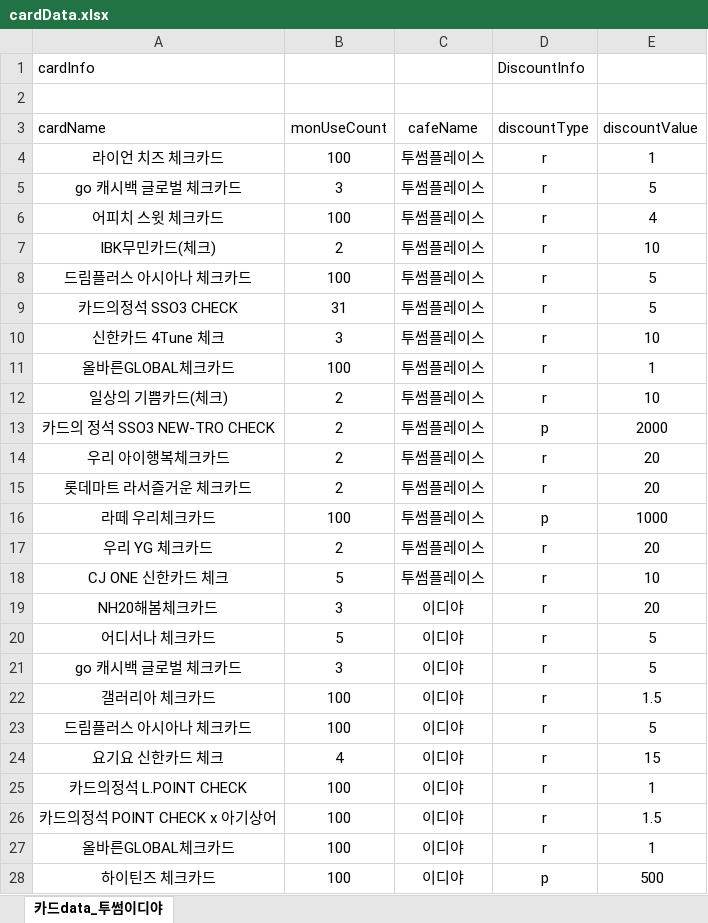
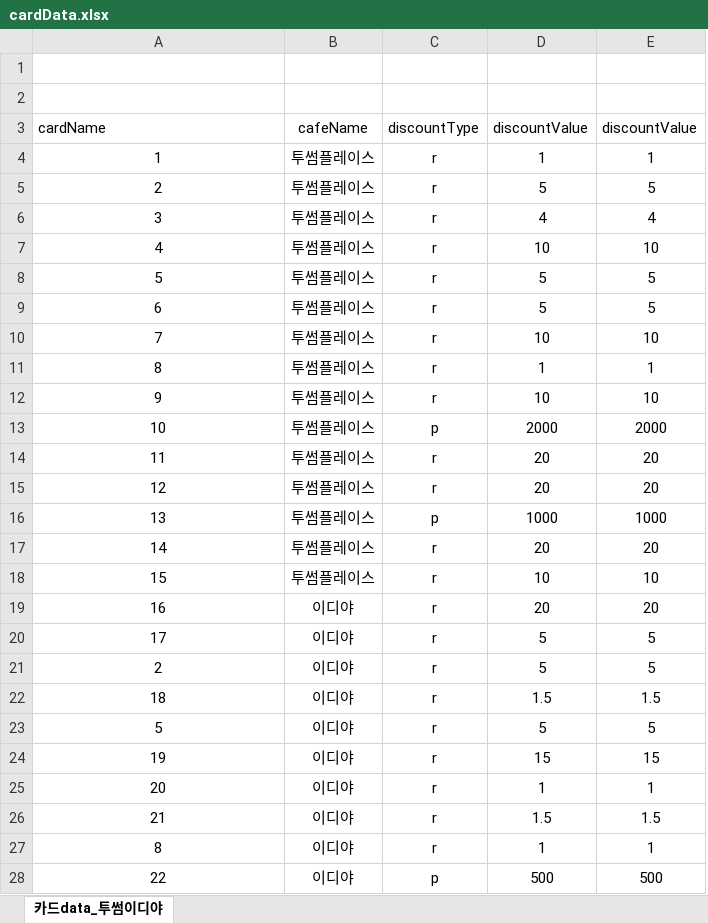
Before and after one commit to HyoTaek-Jang/2021_DB_Project, an Excel workbook: data/cardData.xlsx, sheet 카드data_투썸이디야, drawn as a sheet; only a part is shown; values as stored, in another font and other column widths than the file's, no borders; removed rows and columns are numbered as before the commit, all else as after; the diff covers the shown part only; the diff names each change by its address in the sheet, - before the commit and + after, or states it on an @@ line.

```diff
--- a/data/cardData.xlsx (sheet 카드data_투썸이디야)
+++ b/data/cardData.xlsx (sheet 카드data_투썸이디야)
-column B (monUseCount), rows 4-28: 100 | 3 | 100 | 2 | 100 | 31 | 3 | 100 | 2 | 2 | 2 | 2 | 100 | 2 | 5 | 3 | 5 | 3 | 100 | 100 | 4 | 100 | 100 | 100 | 100
+column D (discountValue), rows 4-28: 1 | 5 | 4 | 10 | 5 | 5 | 10 | 1 | 10 | 2000 | 20 | 20 | 1000 | 20 | 10 | 20 | 5 | 5 | 1.5 | 5 | 15 | 1 | 1.5 | 1 | 500
-row 1: cardInfo |  |  | DiscountInfo
+row 1: (empty)
-A4 (cardName): 라이언 치즈 체크카드
+A4 (cardName): 1
-A5 (cardName): go 캐시백 글로벌 체크카드
+A5 (cardName): 2
-A6 (cardName): 어피치 스윗 체크카드
+A6 (cardName): 3
-A7 (cardName): IBK무민카드(체크)
+A7 (cardName): 4
-A8 (cardName): 드림플러스 아시아나 체크카드
+A8 (cardName): 5
-A9 (cardName): 카드의정석 SSO3 CHECK
+A9 (cardName): 6
-A10 (cardName): 신한카드 4Tune 체크
+A10 (cardName): 7
-A11 (cardName): 올바른GLOBAL체크카드
+A11 (cardName): 8
-A12 (cardName): 일상의 기쁨카드(체크)
+A12 (cardName): 9
-A13 (cardName): 카드의 정석 SSO3 NEW-TRO CHECK
+A13 (cardName): 10
-A14 (cardName): 우리 아이행복체크카드
+A14 (cardName): 11
-A15 (cardName): 롯데마트 라서즐거운 체크카드
+A15 (cardName): 12
-A16 (cardName): 라떼 우리체크카드
+A16 (cardName): 13
-A17 (cardName): 우리 YG 체크카드
+A17 (cardName): 14
-A18 (cardName): CJ ONE 신한카드 체크
+A18 (cardName): 15
-A19 (cardName): NH20해봄체크카드
+A19 (cardName): 16
-A20 (cardName): 어디서나 체크카드
+A20 (cardName): 17
-A21 (cardName): go 캐시백 글로벌 체크카드
+A21 (cardName): 2
-A22 (cardName): 갤러리아 체크카드
+A22 (cardName): 18
-A23 (cardName): 드림플러스 아시아나 체크카드
+A23 (cardName): 5
-A24 (cardName): 요기요 신한카드 체크
+A24 (cardName): 19
-A25 (cardName): 카드의정석 L.POINT CHECK
+A25 (cardName): 20
-A26 (cardName): 카드의정석 POINT CHECK x 아기상어
+A26 (cardName): 21
-A27 (cardName): 올바른GLOBAL체크카드
+A27 (cardName): 8
-A28 (cardName): 하이틴즈 체크카드
+A28 (cardName): 22
```
Also changed, not shown: 106 edited cells elsewhere in this sheet, data/cardInfo.xlsx, data/discountInfo.xlsx, 4 other files.
